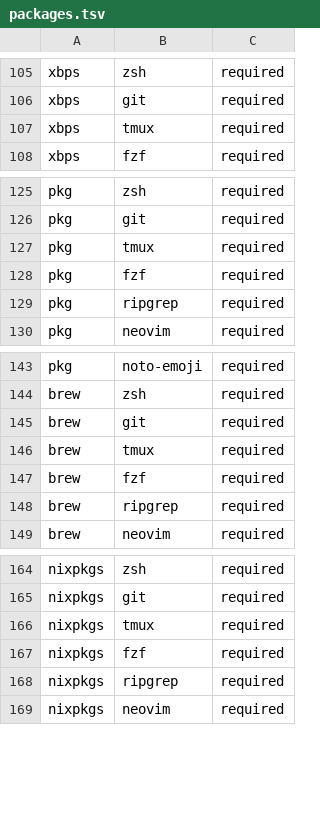
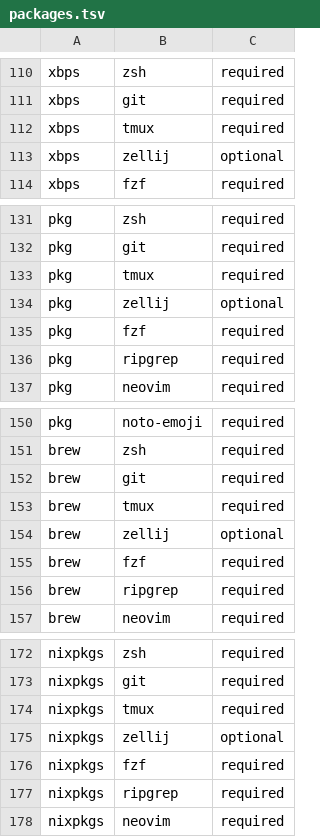
Before and after one commit to Katossh/terminal-dotfiles, a TSV file: manifest/packages.tsv, drawn as a sheet; only a part is shown, gaps mark what is left out; the diff covers the shown part only.

Commit message:
feat(zellij): add optional package across supported managers

```diff
--- a/manifest/packages.tsv
+++ b/manifest/packages.tsv
@@ -107,2 +112,3 @@ xbps	git	required
 xbps	tmux	required
+xbps	zellij	optional
 xbps	fzf	required
@@ -127,2 +133,3 @@ pkg	git	required
 pkg	tmux	required
+pkg	zellij	optional
 pkg	fzf	required
@@ -146,2 +153,3 @@ brew	git	required
 brew	tmux	required
+brew	zellij	optional
 brew	fzf	required
@@ -166,2 +174,3 @@ nixpkgs	git	required
 nixpkgs	tmux	required
+nixpkgs	zellij	optional
 nixpkgs	fzf	required
```
Also changed, not shown: 5 added rows elsewhere in this file.
